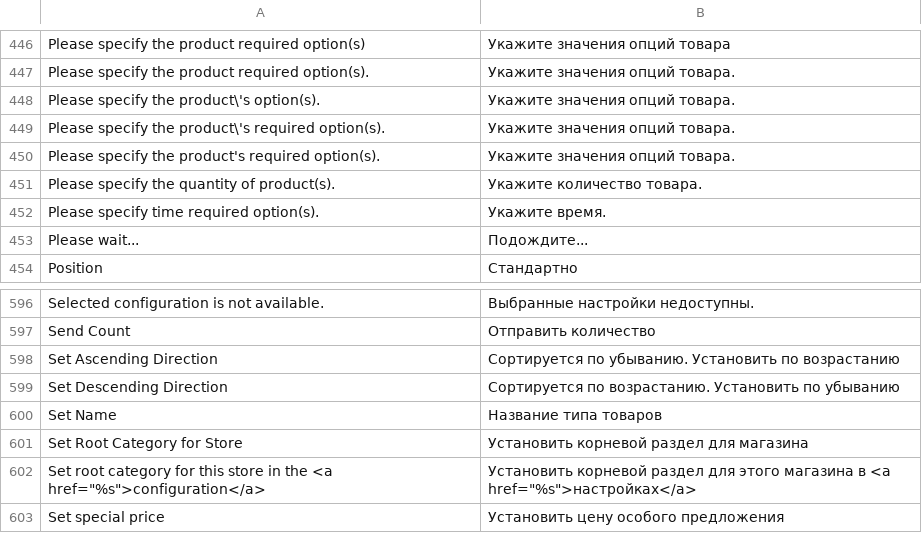
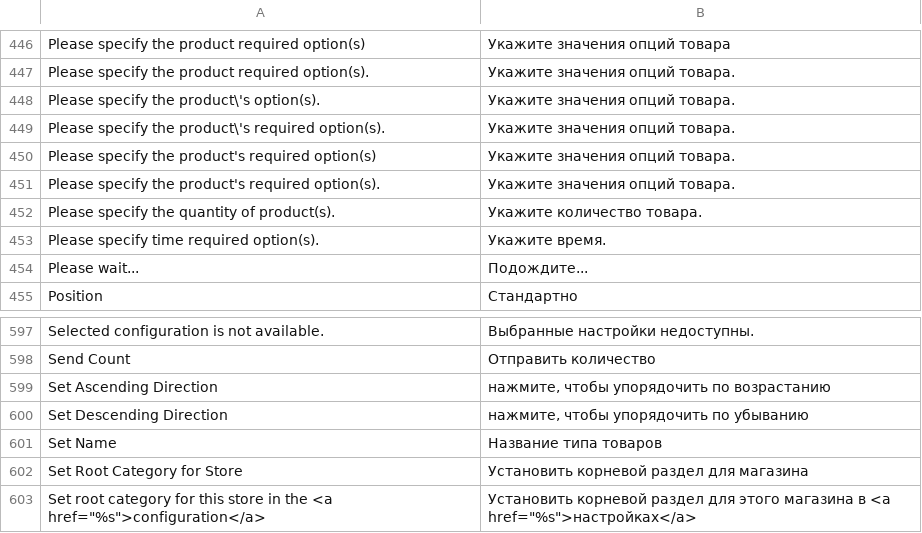
Before and after one commit to magento-russia/2, a CSV file: app/locale/ru_DF/Mage_Catalog.csv, drawn as a sheet; only a part is shown, gaps mark what is left out; the shorter side is filled out with more unchanged rows.

```diff
--- a/app/locale/ru_DF/Mage_Catalog.csv
+++ b/app/locale/ru_DF/Mage_Catalog.csv
@@ -449,2 +449,3 @@
 "Please specify the product\'s required option(s).","Укажите значения опций товара."
+"Please specify the product's required option(s)","Укажите значения опций товара."
 "Please specify the product's required option(s).","Укажите значения опций товара."
@@ -597,4 +598,4 @@
 "Send Count","Отправить количество"
-"Set Ascending Direction","Сортируется по убыванию. Установить по возрастанию"
-"Set Descending Direction","Сортируется по возрастанию. Установить по убыванию"
+"Set Ascending Direction","нажмите, чтобы упорядочить по возрастанию"
+"Set Descending Direction","нажмите, чтобы упорядочить по убыванию"
 "Set Name","Название типа товаров"
```
Also changed, not shown: app/locale/ru_DF/AW_Blog.csv, app/locale/ru_DF/EM/Blog.csv, 6 other files.
